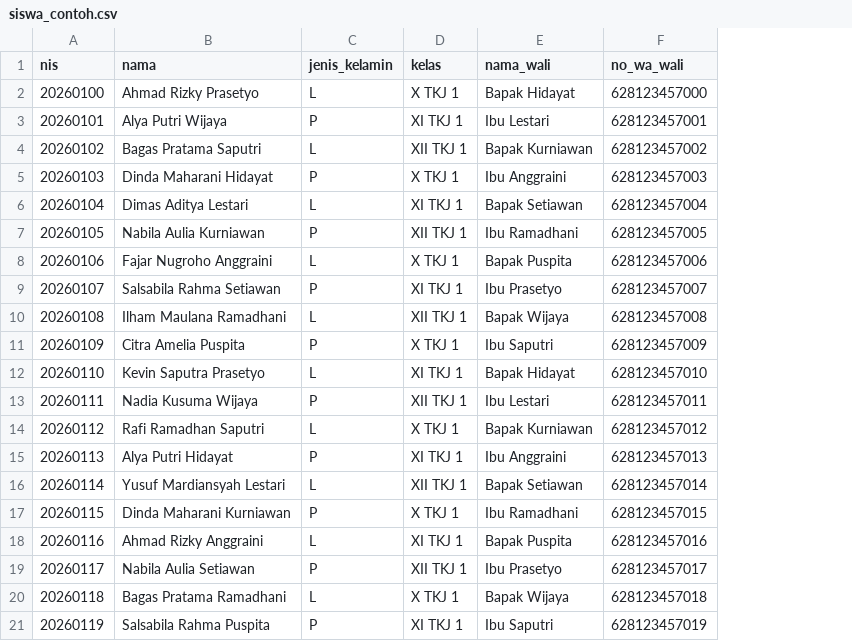
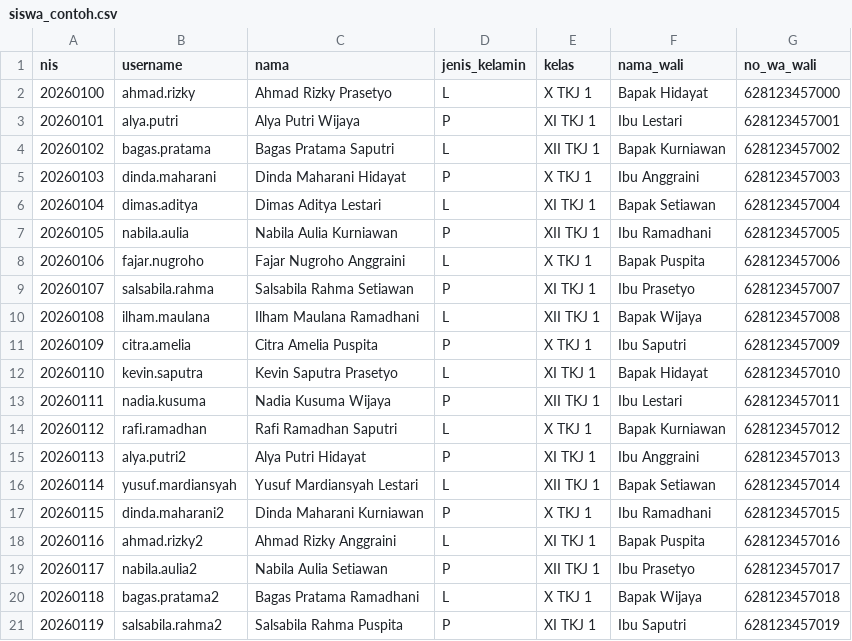
Before and after one commit to mfadhalhusni/SiDiPa, a CSV file: contoh/siswa_contoh.csv, drawn as a sheet; the diff names each change by its address in the sheet, - before the commit and + after, or states it on an @@ line.

Commit message:
Ganti skala predikat menjadi 8 tingkat dan pisahkan username siswa dari NIS
Co-authored-by: arena-agent <297053741+arena-agent@users.noreply.github.com>

```diff
--- a/contoh/siswa_contoh.csv
+++ b/contoh/siswa_contoh.csv
+column B (username), rows 2-21: ahmad.rizky | alya.putri | bagas.pratama | dinda.maharani | dimas.aditya | nabila.aulia | fajar.nugroho | salsabila.rahma | ilham.maulana | citra.amelia | kevin.saputra | nadia.kusuma | rafi.ramadhan | alya.putri2 | yusuf.mardiansyah | dinda.maharani2 | ahmad.rizky2 | nabila.aulia2 | bagas.pratama2 | salsabila.rahma2
```
Also changed, not shown: 18 other files.
